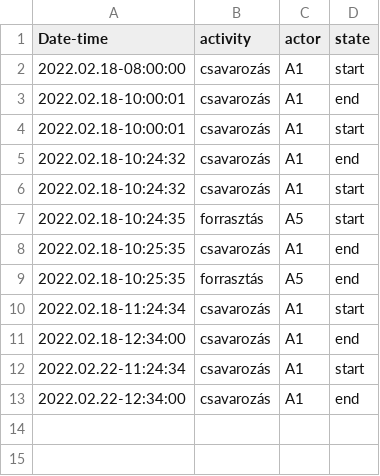
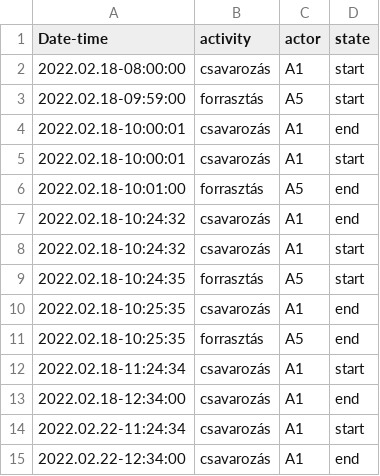
Before and after one commit to Hunterlemming/school-thesis-ai-t1, a CSV file: data/raw_input.csv, drawn as a sheet.

```diff
--- a/data/raw_input.csv
+++ b/data/raw_input.csv
@@ -2,4 +2,6 @@ Date-time;activity;actor;state
 2022.02.18-08:00:00;csavarozás;A1;start
+2022.02.18-09:59:00;forrasztás;A5;start
 2022.02.18-10:00:01;csavarozás;A1;end
 2022.02.18-10:00:01;csavarozás;A1;start
+2022.02.18-10:01:00;forrasztás;A5;end
 2022.02.18-10:24:32;csavarozás;A1;end
```
Also changed, not shown: 5 other files.
